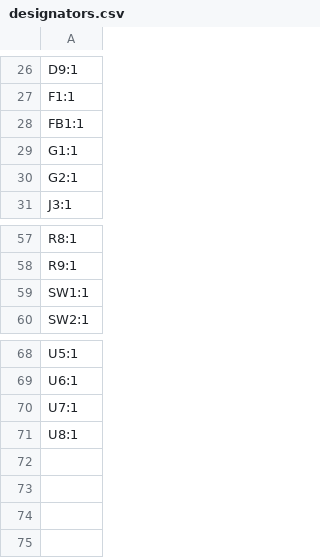
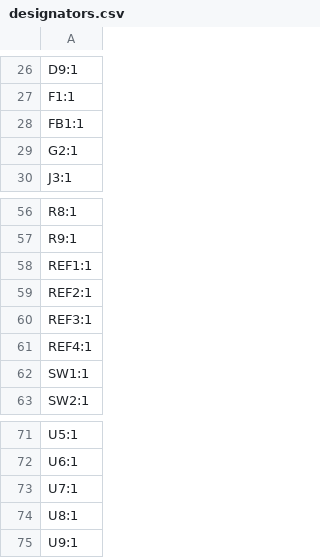
Before and after one commit to absmach/s0, a CSV file: modules/s0/production/designators.csv, drawn as a sheet; only a part is shown, gaps mark what is left out; removed rows and columns are numbered as before the commit, all else as after; the diff names each change by its address in the sheet, - before the commit and + after, or states it on an @@ line.

```diff
--- a/modules/s0/production/designators.csv
+++ b/modules/s0/production/designators.csv
-row 29: G1:1
+row 58: REF1:1
+row 59: REF2:1
+row 60: REF3:1
+row 61: REF4:1
+row 75: U9:1
```
Also changed, not shown: modules/s0/production/bom.csv, modules/s0/production/positions.csv, 9 other files.
